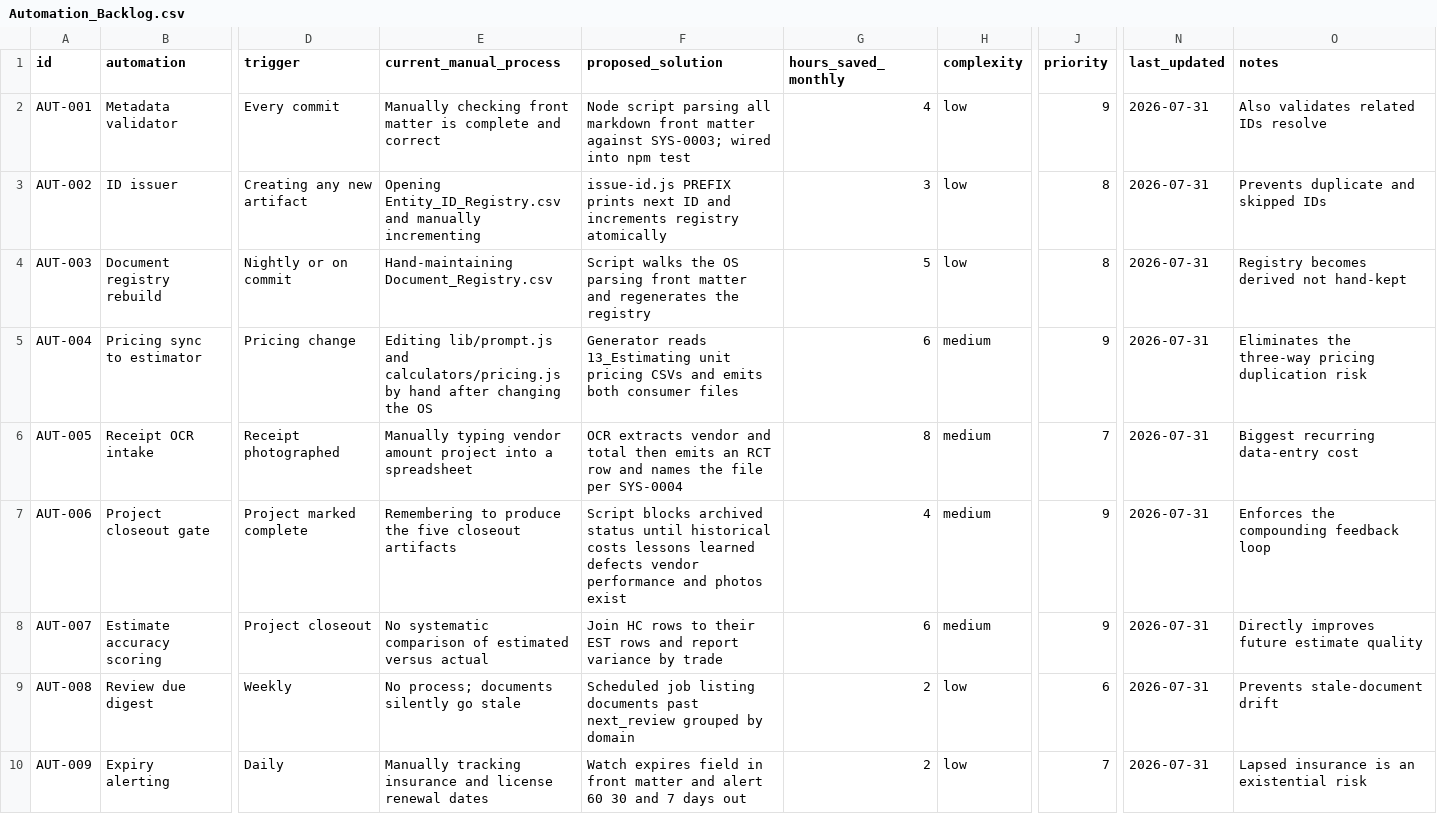
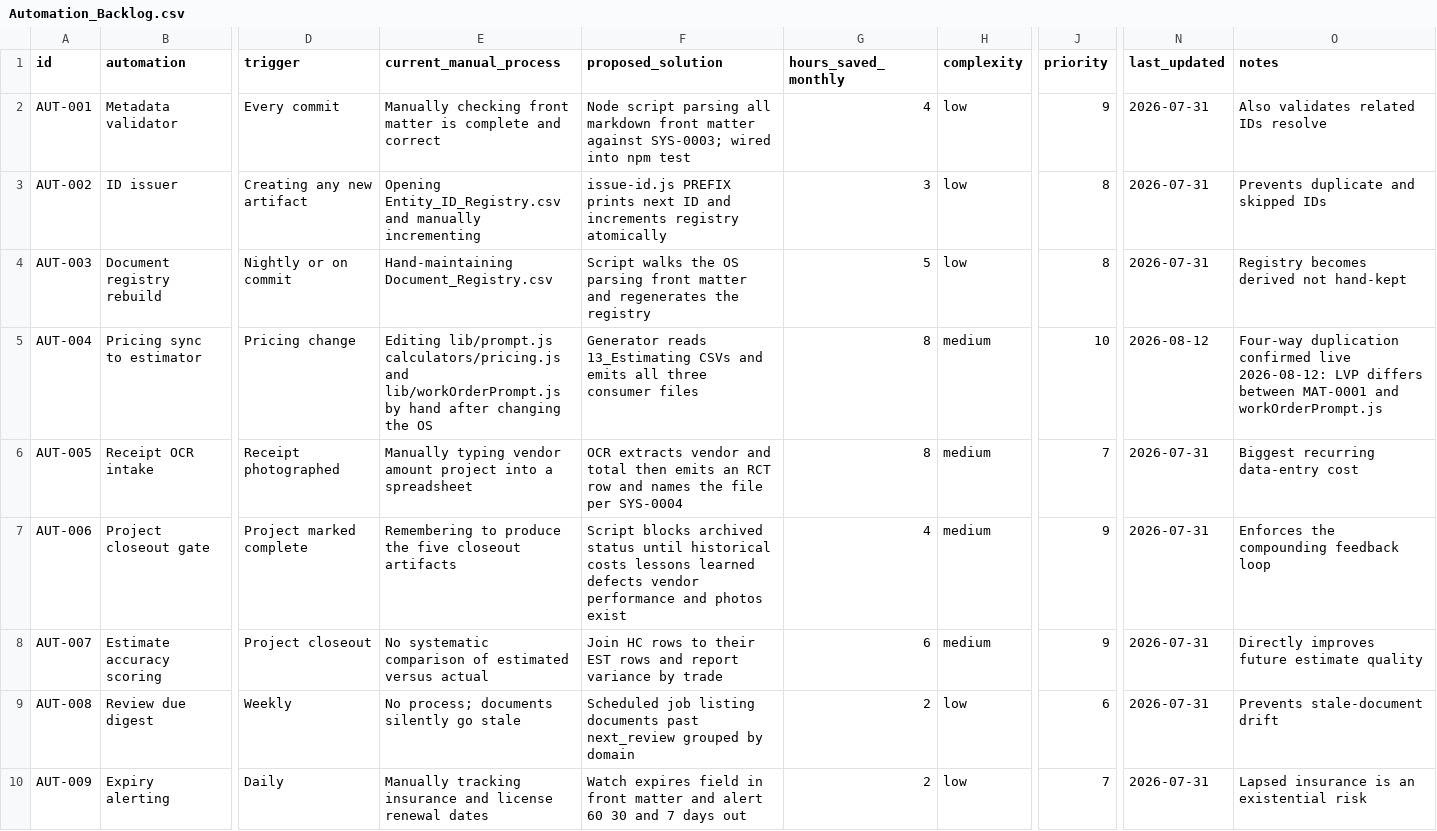
Before and after one commit to jjfishbeck44/fishbeck-estimator, a CSV file: Fishbeck_AI_OS/_Registry/Automation_Backlog.csv, drawn as a sheet; only a part is shown, gaps mark what is left out; the diff names each change by its address in the sheet, - before the commit and + after, or states it on an @@ line.

```diff
--- a/Fishbeck_AI_OS/_Registry/Automation_Backlog.csv
+++ b/Fishbeck_AI_OS/_Registry/Automation_Backlog.csv
-E5 (current_manual_process): Editing lib/prompt.js and calculators/pricing.js by hand…
+E5 (current_manual_process): Editing lib/prompt.js calculators/pricing.js and lib/workOrderPrompt.js by hand…
-F5 (proposed_solution): …reads 13_Estimating unit pricing CSVs and emits both consumer files
+F5 (proposed_solution): …reads 13_Estimating CSVs and emits all three consumer files
-G5 (hours_saved_monthly): 6
+G5 (hours_saved_monthly): 8
-J5 (priority): 9
+J5 (priority): 10
-N5 (last_updated): 2026-07-31
+N5 (last_updated): 2026-08-12
-O5 (notes): Eliminates the three-way pricing duplication risk
+O5 (notes): Four-way duplication confirmed live 2026-08-12: LVP differs between MAT-0001 and workOrderPrompt.js
```
Also changed, not shown: Fishbeck_AI_OS/_Registry/Document_Registry.csv, 2 other files.
